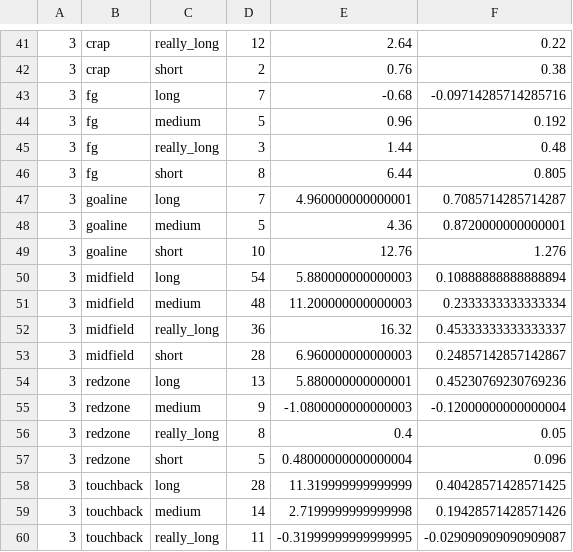
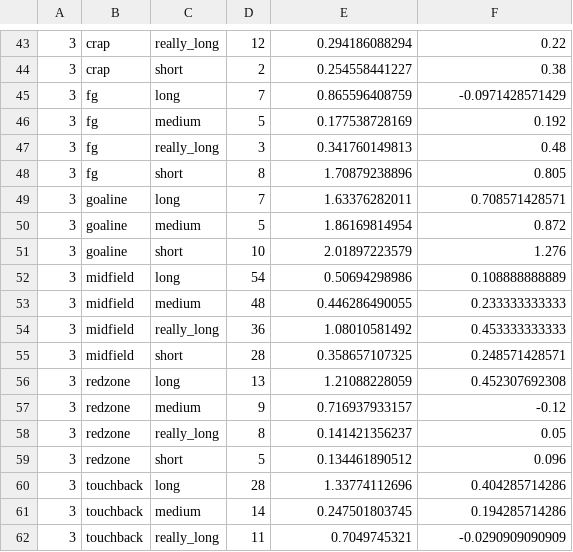
Before and after one commit to stevenkim/seattle_showdown, a CSV file: data/2016_17_Regular/dvoa_passing_avg_weekly.csv, drawn as a sheet; only a part is shown, gaps mark what is left out; addresses are those after the commit; the diff covers the shown part only; the diff names each change by its address in the sheet, - before the commit and + after, or states it on an @@ line.

```diff
--- a/data/2016_17_Regular/dvoa_passing_avg_weekly.csv
+++ b/data/2016_17_Regular/dvoa_passing_avg_weekly.csv
-E43: 2.64
+E43: 0.294186088294
-E44: 0.76
+E44: 0.254558441227
-E45: -0.68
+E45: 0.865596408759
-F45: -0.09714285714285716
+F45: -0.0971428571429
-E46: 0.96
+E46: 0.177538728169
-E47: 1.44
+E47: 0.341760149813
-E48: 6.44
+E48: 1.70879238896
-E49: 4.960000000000001
+E49: 1.63376282011
-F49: 0.7085714285714287
+F49: 0.708571428571
-E50: 4.36
+E50: 1.86169814954
-F50: 0.8720000000000001
+F50: 0.872
-E51: 12.76
+E51: 2.01897223579
-E52: 5.880000000000003
+E52: 0.50694298986
-F52: 0.10888888888888894
+F52: 0.108888888889
-E53: 11.200000000000003
+E53: 0.446286490055
-F53: 0.2333333333333334
+F53: 0.233333333333
-E54: 16.32
+E54: 1.08010581492
-F54: 0.45333333333333337
+F54: 0.453333333333
-E55: 6.960000000000003
+E55: 0.358657107325
-F55: 0.24857142857142867
+F55: 0.248571428571
-E56: 5.880000000000001
+E56: 1.21088228059
-F56: 0.45230769230769236
+F56: 0.452307692308
-E57: -1.0800000000000003
+E57: 0.716937933157
-F57: -0.12000000000000004
+F57: -0.12
-E58: 0.4
+E58: 0.141421356237
-E59: 0.48000000000000004
+E59: 0.134461890512
-E60: 11.319999999999999
+E60: 1.33774112696
-F60: 0.40428571428571425
+F60: 0.404285714286
-E61: 2.7199999999999998
+E61: 0.247501803745
-F61: 0.19428571428571426
+F61: 0.194285714286
-E62: -0.31999999999999995
+E62: 0.7049745321
-F62: -0.029090909090909087
+F62: -0.0290909090909
```
Also changed, not shown: 2 added rows and 77 edited cells elsewhere in this file, 3 other files.
